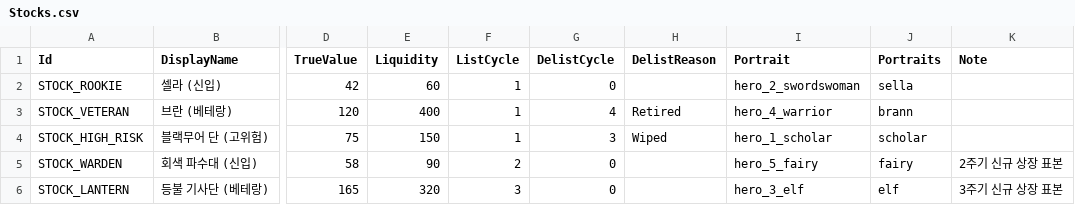
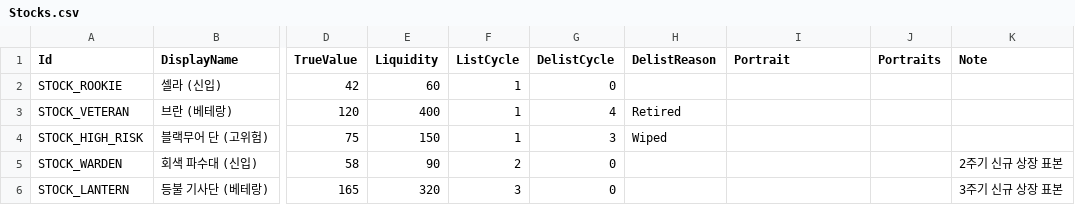
Before and after one commit to zjavm8702/Underwrite, a CSV file: Tables/Stocks.csv, drawn as a sheet; only a part is shown, gaps mark what is left out; the diff names each change by its address in the sheet, - before the commit and + after, or states it on an @@ line.

```diff
--- a/Tables/Stocks.csv
+++ b/Tables/Stocks.csv
-I2 (Portrait): hero_2_swordswoman
+I2 (Portrait): (empty)
-J2 (Portraits): sella
+J2 (Portraits): (empty)
-I3 (Portrait): hero_4_warrior
+I3 (Portrait): (empty)
-J3 (Portraits): brann
+J3 (Portraits): (empty)
-I4 (Portrait): hero_1_scholar
+I4 (Portrait): (empty)
-J4 (Portraits): scholar
+J4 (Portraits): (empty)
-I5 (Portrait): hero_5_fairy
+I5 (Portrait): (empty)
-J5 (Portraits): fairy
+J5 (Portraits): (empty)
-I6 (Portrait): hero_3_elf
+I6 (Portrait): (empty)
-J6 (Portraits): elf
+J6 (Portraits): (empty)
```
Also changed, not shown: 21 other files.
